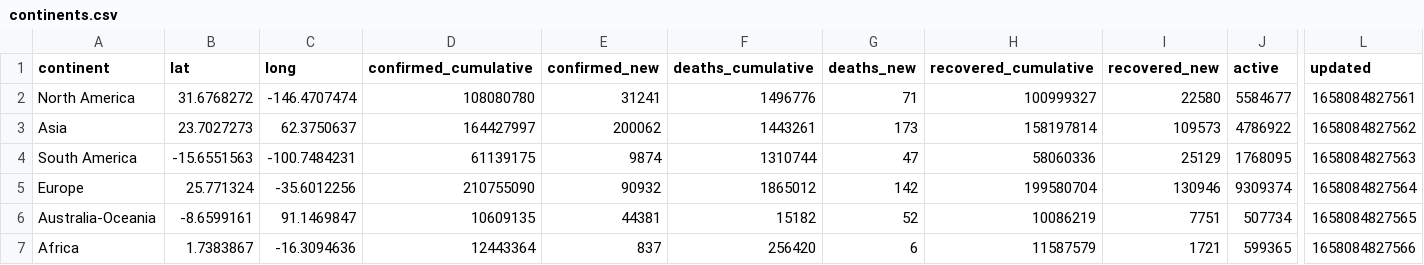
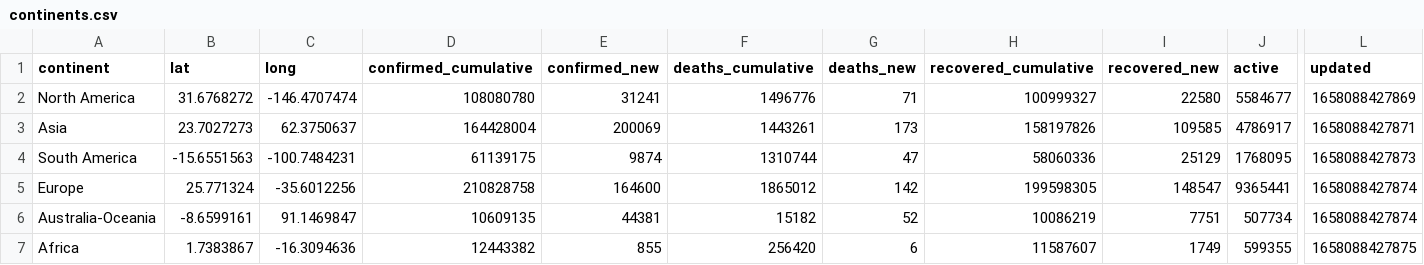
Before and after one commit to majimearun/covid-analysis, a CSV file: data/continents.csv, drawn as a sheet; only a part is shown, gaps mark what is left out; the diff names each change by its address in the sheet, - before the commit and + after, or states it on an @@ line.

```diff
--- a/data/continents.csv
+++ b/data/continents.csv
-L2 (updated): 1658084827561
+L2 (updated): 1658088427869
-D3 (confirmed_cumulative): 164427997
+D3 (confirmed_cumulative): 164428004
-E3 (confirmed_new): 200062
+E3 (confirmed_new): 200069
-H3 (recovered_cumulative): 158197814
+H3 (recovered_cumulative): 158197826
-I3 (recovered_new): 109573
+I3 (recovered_new): 109585
-J3 (active): 4786922
+J3 (active): 4786917
-L3 (updated): 1658084827562
+L3 (updated): 1658088427871
-L4 (updated): 1658084827563
+L4 (updated): 1658088427873
-D5 (confirmed_cumulative): 210755090
+D5 (confirmed_cumulative): 210828758
-E5 (confirmed_new): 90932
+E5 (confirmed_new): 164600
-H5 (recovered_cumulative): 199580704
+H5 (recovered_cumulative): 199598305
-I5 (recovered_new): 130946
+I5 (recovered_new): 148547
-J5 (active): 9309374
+J5 (active): 9365441
-L5 (updated): 1658084827564
+L5 (updated): 1658088427874
-L6 (updated): 1658084827565
+L6 (updated): 1658088427874
-D7 (confirmed_cumulative): 12443364
+D7 (confirmed_cumulative): 12443382
-E7 (confirmed_new): 837
+E7 (confirmed_new): 855
-H7 (recovered_cumulative): 11587579
+H7 (recovered_cumulative): 11587607
-I7 (recovered_new): 1721
+I7 (recovered_new): 1749
-J7 (active): 599365
+J7 (active): 599355
-L7 (updated): 1658084827566
+L7 (updated): 1658088427875
```
Also changed, not shown: data/countries.csv.
